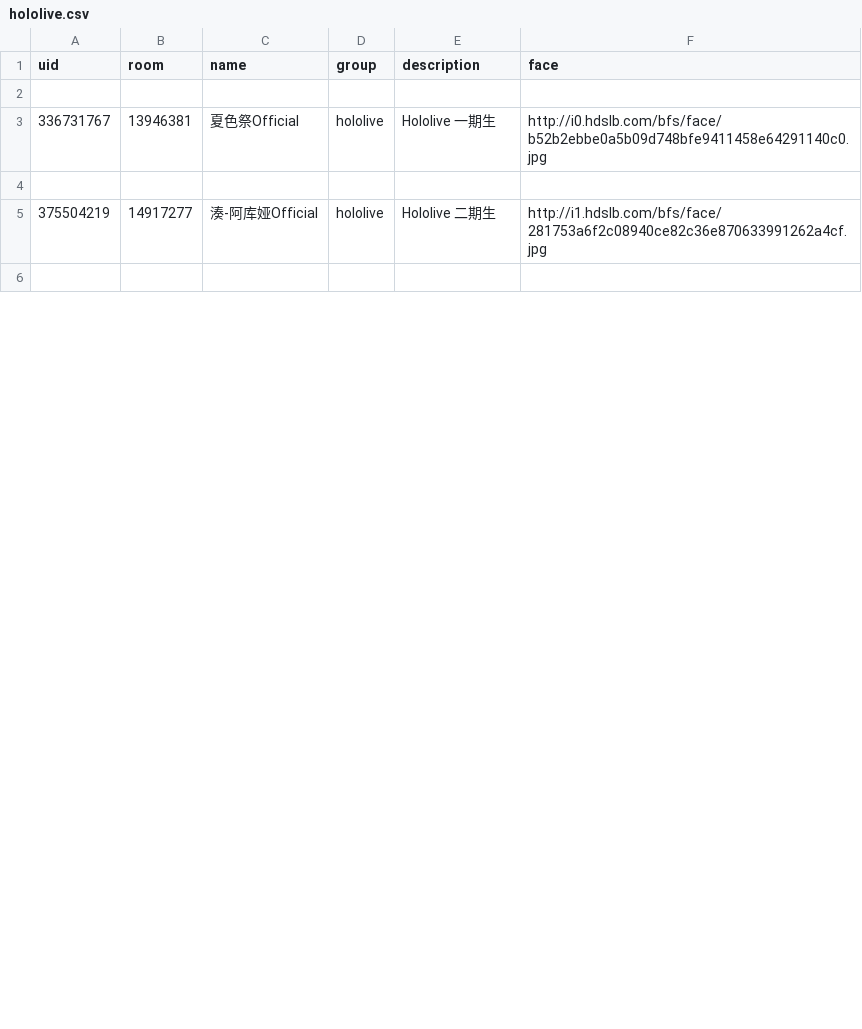
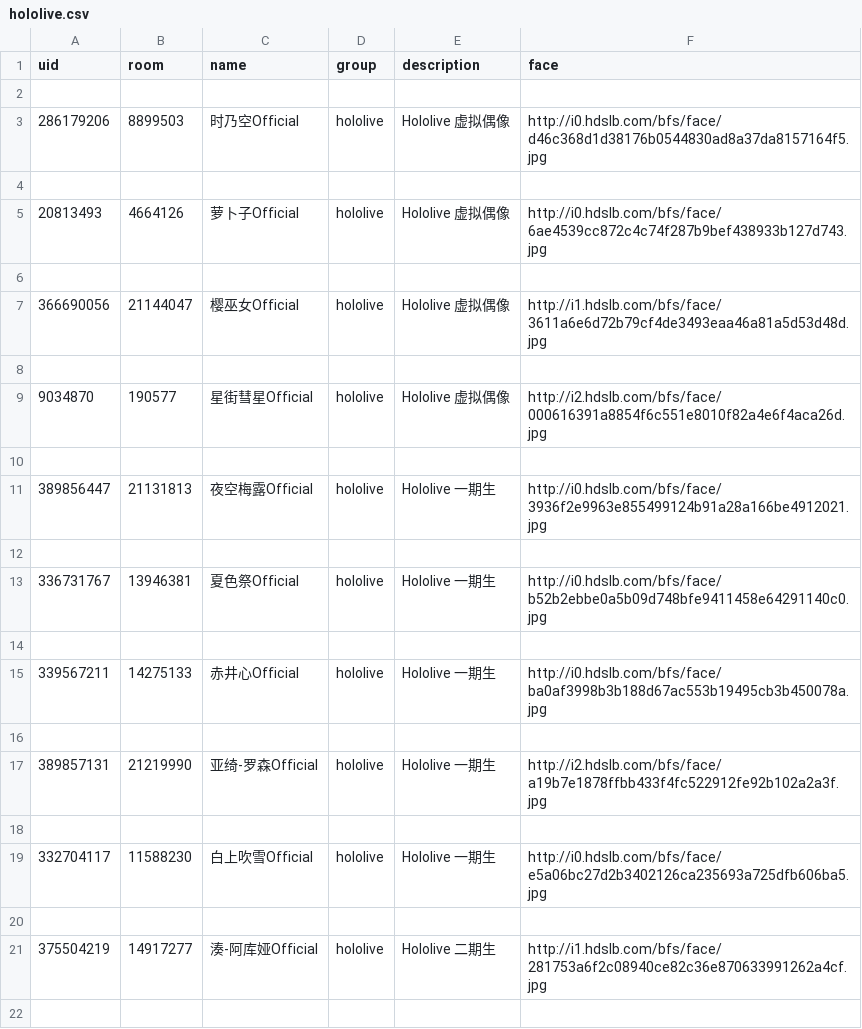
Before and after one commit to danmaqua/danmaqua-data, a CSV file: raw/vtubers/hololive.csv, drawn as a sheet; only a part is shown; the diff covers the shown part only; the diff names each change by its address in the sheet, - before the commit and + after, or states it on an @@ line.

Commit message:
Update hololive data

```diff
--- a/raw/vtubers/hololive.csv
+++ b/raw/vtubers/hololive.csv
+row 3: 286179206 | 8899503 | 时乃空Official | hololive | Hololive 虚拟偶像 | http://i0.hdslb.com/bfs/face/d46c368d1d38176b0544830ad8a37da8157164f5.jpg
+row 4: (empty)
+row 5: 20813493 | 4664126 | 萝卜子Official | hololive | Hololive 虚拟偶像 | http://i0.hdslb.com/bfs/face/6ae4539cc872c4c74f287b9bef438933b127d743.jpg
+row 6: (empty)
+row 7: 366690056 | 21144047 | 樱巫女Official | hololive | Hololive 虚拟偶像 | http://i1.hdslb.com/bfs/face/3611a6e6d72b79cf4de3493eaa46a81a5d53d48d.jpg
+row 8: (empty)
+row 9: 9034870 | 190577 | 星街彗星Official | hololive | Hololive 虚拟偶像 | http://i2.hdslb.com/bfs/face/000616391a8854f6c551e8010f82a4e6f4aca26d.jpg
+row 10: (empty)
+row 11: 389856447 | 21131813 | 夜空梅露Official | hololive | Hololive 一期生 | http://i0.hdslb.com/bfs/face/3936f2e9963e855499124b91a28a166be4912021.jpg
+row 12: (empty)
+row 14: (empty)
+row 15: 339567211 | 14275133 | 赤井心Official | hololive | Hololive 一期生 | http://i0.hdslb.com/bfs/face/ba0af3998b3b188d67ac553b19495cb3b450078a.jpg
+row 16: (empty)
+row 17: 389857131 | 21219990 | 亚绮-罗森Official | hololive | Hololive 一期生 | http://i2.hdslb.com/bfs/face/a19b7e1878ffbb433f4fc522912fe92b102a2a3f.jpg
+row 18: (empty)
+row 19: 332704117 | 11588230 | 白上吹雪Official | hololive | Hololive 一期生 | http://i0.hdslb.com/bfs/face/e5a06bc27d2b3402126ca235693a725dfb606ba5.jpg
```
Also changed, not shown: 40 added rows and 1 edited cell elsewhere in this file, 2 other files.
